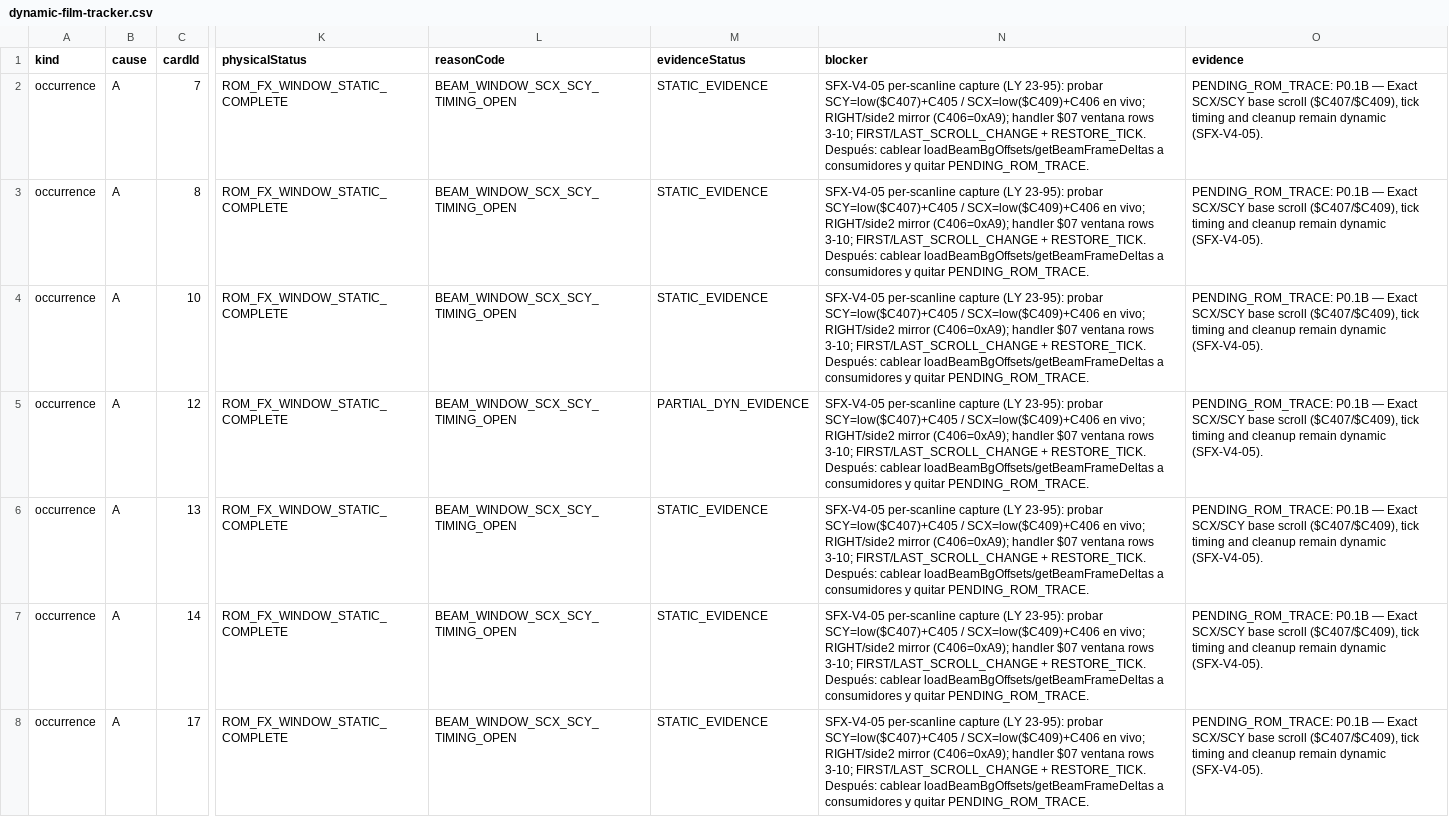
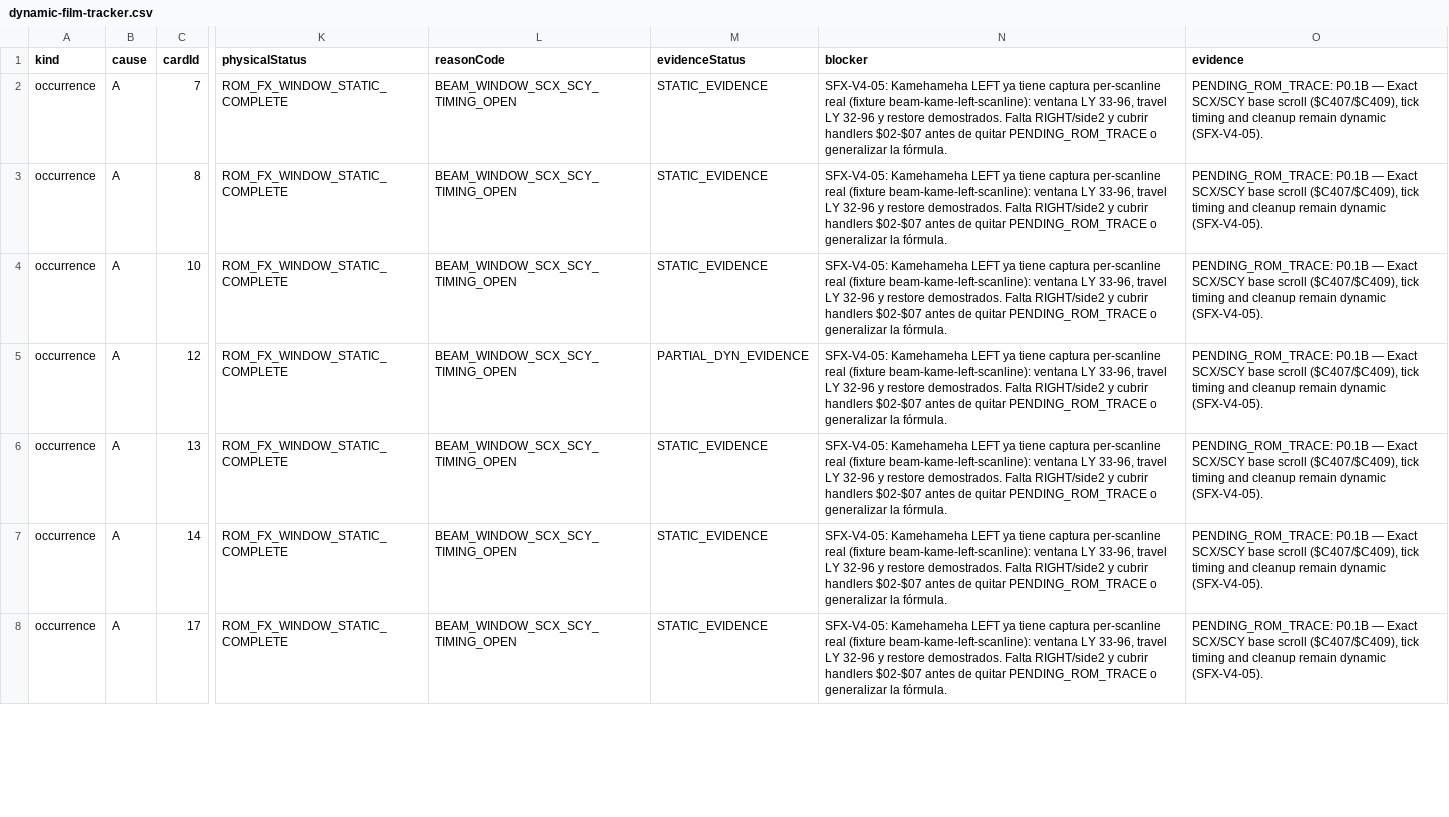
Before and after one commit to smouj/dbz-lsw-fangame, a CSV file: docs/rom/audit/dynamic-film-tracker.csv, drawn as a sheet; only a part is shown, gaps mark what is left out; the diff covers the shown part only; the diff names each change by its address in the sheet, - before the commit and + after, or states it on an @@ line.

Commit message:
test(rom): gate Kamehameha scanline evidence

```diff
--- a/docs/rom/audit/dynamic-film-tracker.csv
+++ b/docs/rom/audit/dynamic-film-tracker.csv
-N2:N8 (blocker): SFX-V4-05 per-scanline capture (LY 23-95): probar SCY=low($C407)+C405 / SCX=low($C409)+C406 en vivo; RIGHT/side2 mirror (C406=0xA9); handler $07 ventana rows 3-10; FIRST/LAST_SCROLL_CHANGE + RESTORE_TICK. Después: cablear loadBeamBgOffsets/getBeamFrameDeltas a consumidores y quitar PENDING_ROM_TRACE.
+N2:N8 (blocker): SFX-V4-05: Kamehameha LEFT ya tiene captura per-scanline real (fixture beam-kame-left-scanline): ventana LY 33-96, travel LY 32-96 y restore demostrados. Falta RIGHT/side2 y cubrir handlers $02-$07 antes de quitar PENDING_ROM_TRACE o generalizar la fórmula.
```
Also changed, not shown: 31 edited cells elsewhere in this file, 5 other files.
